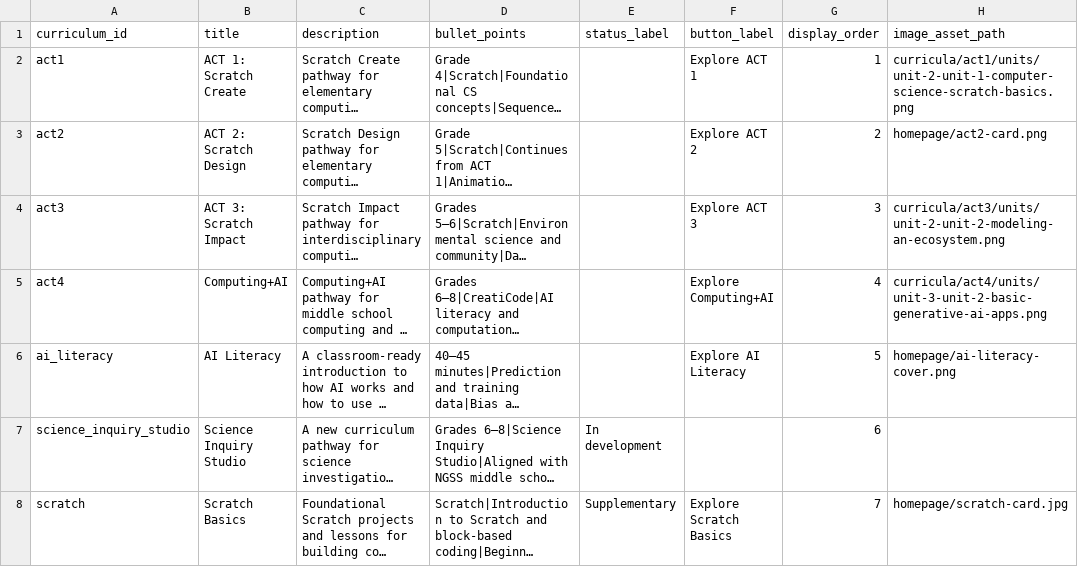
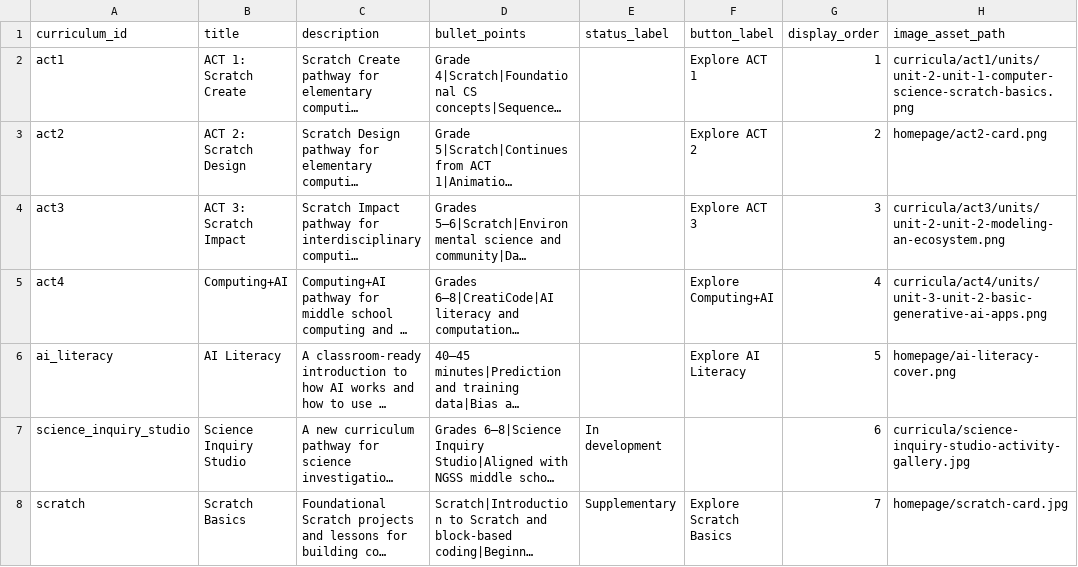
Before and after one commit to UCI-DLL/caiforall-curriculum-site, a CSV file: content/homepage_cards.csv, drawn as a sheet; long unchanged cells end in …; the diff names each change by its address in the sheet, - before the commit and + after, or states it on an @@ line.

Commit message:
Add Science Inquiry Studio homepage image

```diff
--- a/content/homepage_cards.csv
+++ b/content/homepage_cards.csv
-H7 (image_asset_path): (empty)
+H7 (image_asset_path): curricula/science-inquiry-studio-activity-gallery.jpg
```
